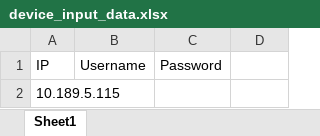
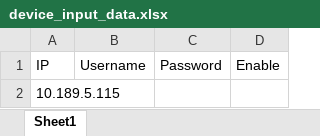
Before and after one commit to Nandanandan/telnet-cisco, an Excel workbook: device_input_data.xlsx, sheet Sheet1, drawn as a sheet; values as stored, in another font and other column widths than the file's, no borders; the diff names each change by its address in the sheet, - before the commit and + after, or states it on an @@ line.

Commit message:
update excel

```diff
--- a/device_input_data.xlsx (sheet Sheet1)
+++ b/device_input_data.xlsx (sheet Sheet1)
-D1: (empty)
+D1: Enable
```
